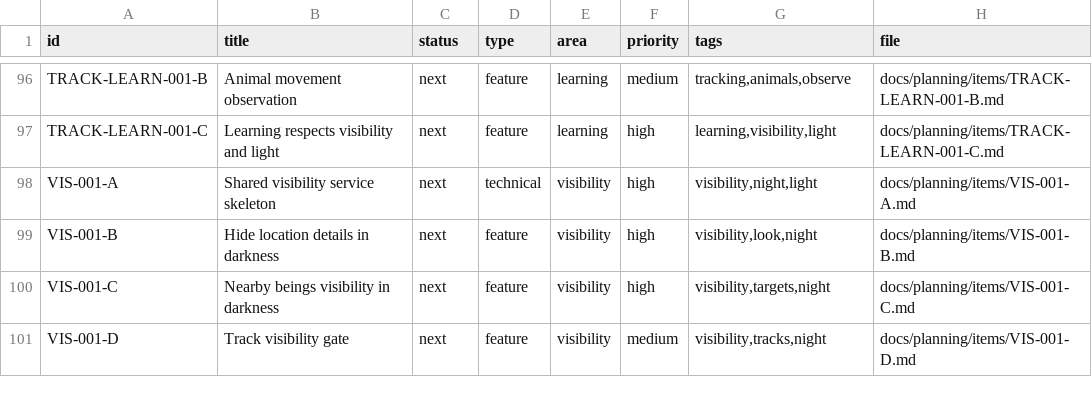
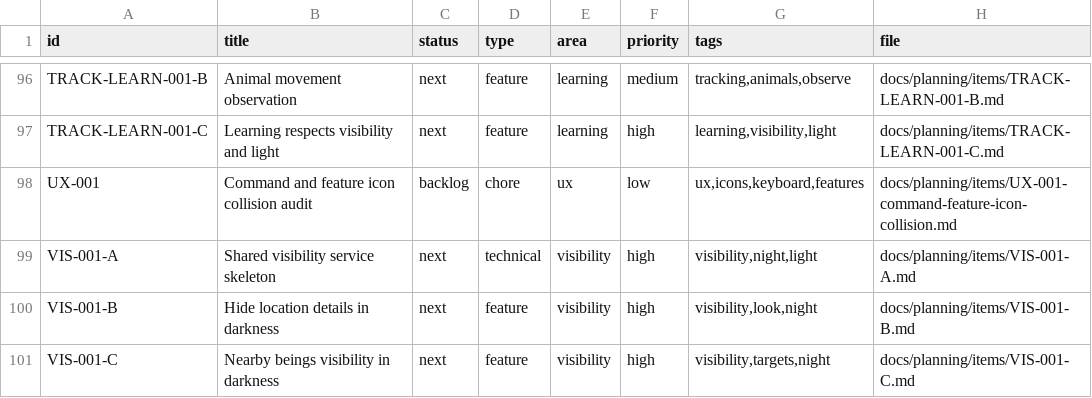
Before and after one commit to q587p/chornolis-marches, a CSV file: docs/planning/exports/issues.csv, drawn as a sheet; only a part is shown, gaps mark what is left out; the shorter side is filled out with more unchanged rows.

Commit message:
Avoid time button icon collision

```diff
--- a/docs/planning/exports/issues.csv
+++ b/docs/planning/exports/issues.csv
@@ -97,2 +97,3 @@ TRACK-LEARN-001-B,Animal movement observation,next,feature,learning,medium,"trac
 TRACK-LEARN-001-C,Learning respects visibility and light,next,feature,learning,high,"learning,visibility,light",docs/planning/items/TRACK-LEARN-001-C.md
+UX-001,Command and feature icon collision audit,backlog,chore,ux,low,"ux,icons,keyboard,features",docs/planning/items/UX-001-command-feature-icon-collision.md
 VIS-001-A,Shared visibility service skeleton,next,technical,visibility,high,"visibility,night,light",docs/planning/items/VIS-001-A.md
```
Also changed, not shown: 7 other files.
